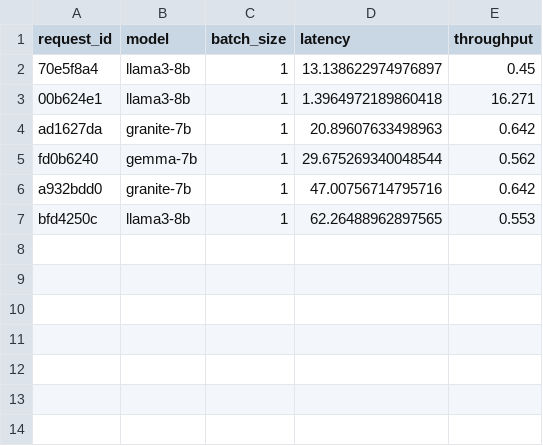
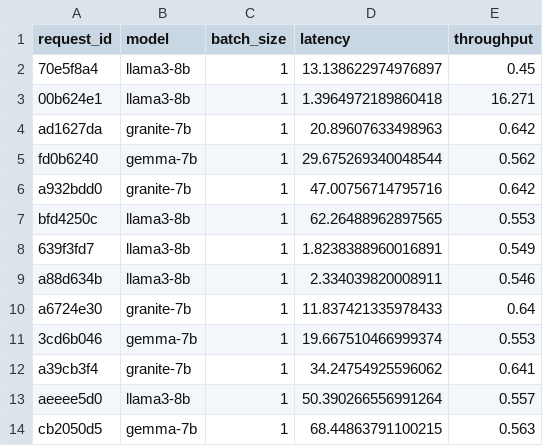
Before and after one commit to Antonio-MI/sincere, a CSV file: outputs/measurements_results_red_cuda_20240917_121742.csv, drawn as a sheet; the diff names each change by its address in the sheet, - before the commit and + after, or states it on an @@ line.

Commit message:
more results fcfs

```diff
--- a/outputs/measurements_results_red_cuda_20240917_121742.csv
+++ b/outputs/measurements_results_red_cuda_20240917_121742.csv
+row 8: 639f3fd7 | llama3-8b | 1 | 1.8238388960016891 | 0.549
+row 9: a88d634b | llama3-8b | 1 | 2.334039820008911 | 0.546
+row 10: a6724e30 | granite-7b | 1 | 11.837421335978433 | 0.64
+row 11: 3cd6b046 | gemma-7b | 1 | 19.667510466999374 | 0.553
+row 12: a39cb3f4 | granite-7b | 1 | 34.24754925596062 | 0.641
+row 13: aeeee5d0 | llama3-8b | 1 | 50.390266556991264 | 0.557
+row 14: cb2050d5 | gemma-7b | 1 | 68.44863791100215 | 0.563
```
Also changed, not shown: 1 other file.
